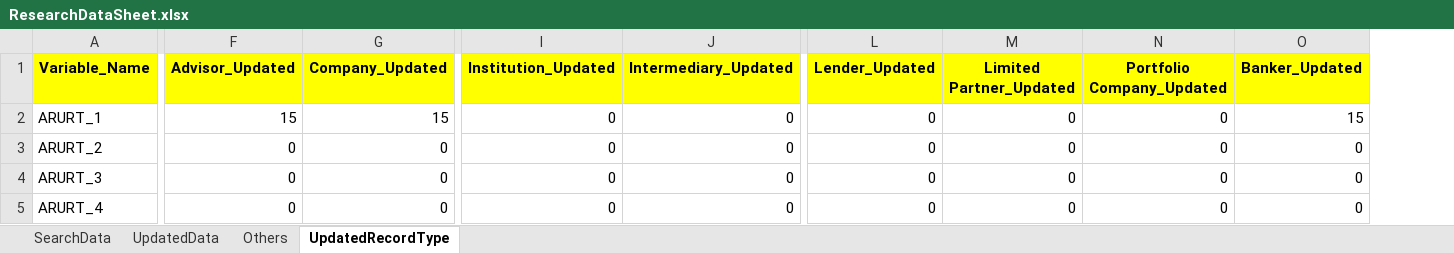
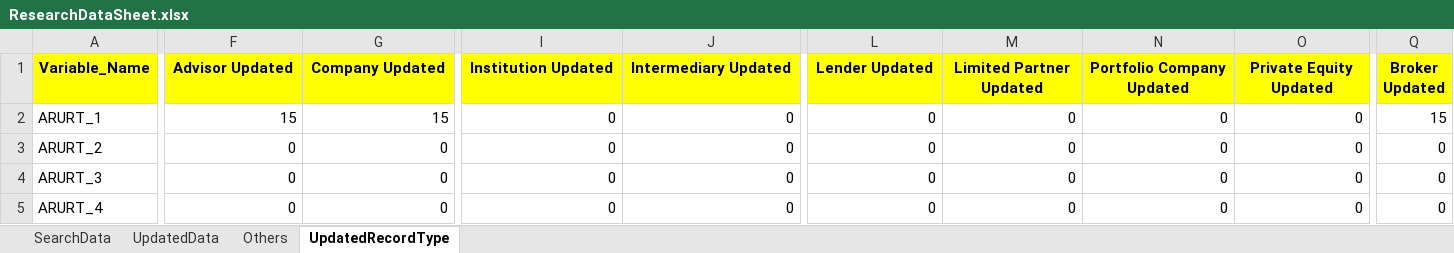
Before and after one commit to NitinNavatar/PE4.7, an Excel workbook: ResearchDataSheet.xlsx, sheet UpdatedRecordType, drawn as a sheet; only a part is shown, gaps mark what is left out; values as stored, in another font and other column widths than the file's, no borders; the diff covers the shown part only; the diff names each change by its address in the sheet, - before the commit and + after, or states it on an @@ line.

```diff
--- a/ResearchDataSheet.xlsx (sheet UpdatedRecordType)
+++ b/ResearchDataSheet.xlsx (sheet UpdatedRecordType)
+column Q (Broker Updated), rows 2-5: 15 | 0 | 0 | 0
-F1: Advisor_Updated
+F1: Advisor Updated
-G1: Company_Updated
+G1: Company Updated
-I1: Institution_Updated
+I1: Institution Updated
-J1: Intermediary_Updated
+J1: Intermediary Updated
-L1: Lender_Updated
+L1: Lender Updated
-M1: Limited Partner_Updated
+M1: Limited Partner Updated
-N1: Portfolio Company_Updated
+N1: Portfolio Company Updated
-O1: Banker_Updated
+O1: Private Equity Updated
-O2 (Private Equity Updated): 15
+O2 (Private Equity Updated): 0
```
Also changed, not shown: 15 edited cells elsewhere in this sheet, sheet UpdatedData, sheet SearchData, sheet Others, formulas that keep their value, 6 other files.
